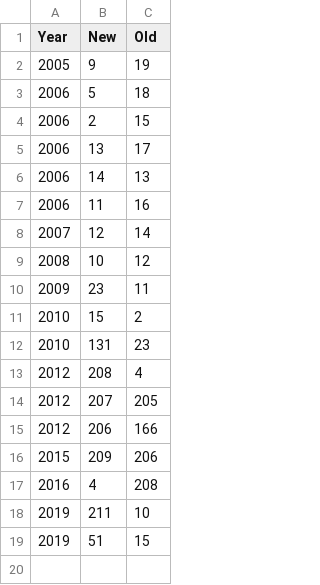
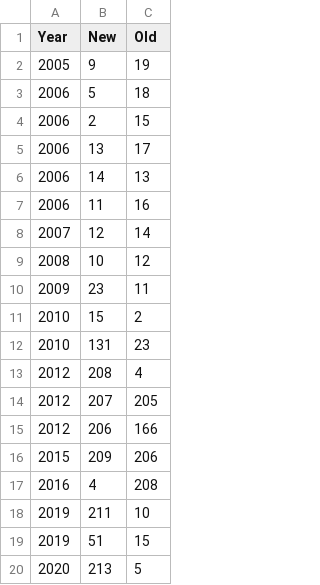
Before and after one commit to villekuosmanen/F1Predict, a CSV file: data/TeamChanges.csv, drawn as a sheet; the diff names each change by its address in the sheet, - before the commit and + after, or states it on an @@ line.

```diff
--- a/data/TeamChanges.csv
+++ b/data/TeamChanges.csv
+row 20: 2020 | 213 | 5
```
Also changed, not shown: data/ConstructorEngines.csv, 9 other files.
